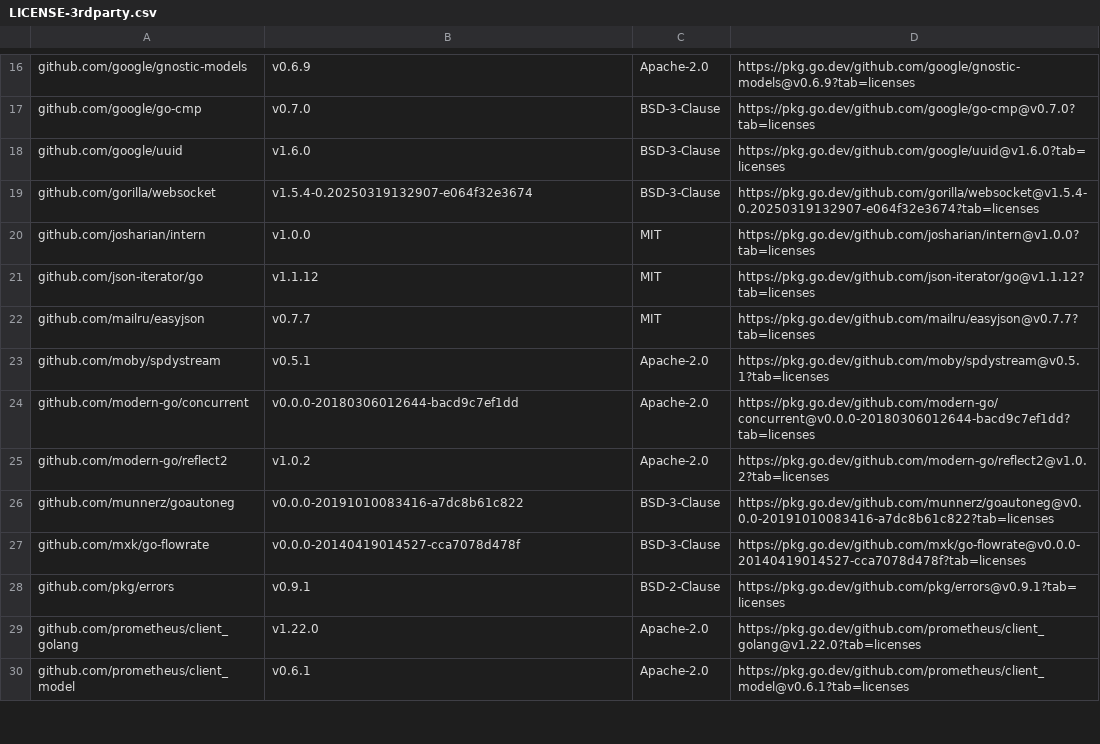
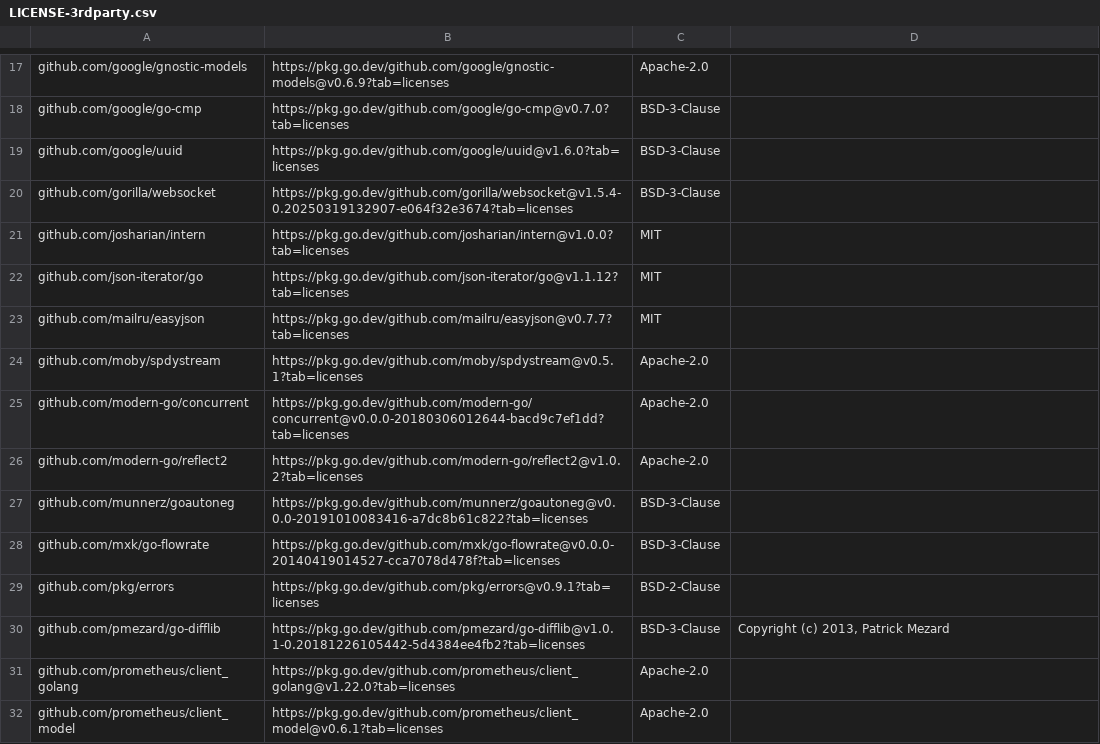
Before and after one commit to DataDog/redis-cluster-kubernetes-operator, a CSV file: LICENSE-3rdparty.csv, drawn as a sheet; only a part is shown, gaps mark what is left out; addresses are those after the commit; the diff covers the shown part only; the diff names each change by its address in the sheet, - before the commit and + after, or states it on an @@ line.

```diff
--- a/LICENSE-3rdparty.csv
+++ b/LICENSE-3rdparty.csv
-B17: v0.6.9
+B17: https://pkg.go.dev/github.com/google/gnostic-models@v0.6.9?tab=licenses
-D17: https://pkg.go.dev/github.com/google/gnostic-models@v0.6.9?tab=licenses
+D17: (empty)
-B18: v0.7.0
+B18: https://pkg.go.dev/github.com/google/go-cmp@v0.7.0?tab=licenses
-D18: https://pkg.go.dev/github.com/google/go-cmp@v0.7.0?tab=licenses
+D18: (empty)
-B19: v1.6.0
+B19: https://pkg.go.dev/github.com/google/uuid@v1.6.0?tab=licenses
-D19: https://pkg.go.dev/github.com/google/uuid@v1.6.0?tab=licenses
+D19: (empty)
-B20: v1.5.4-0.20250319132907-e064f32e3674
+B20: https://pkg.go.dev/github.com/gorilla/websocket@v1.5.4-0.20250319132907-e064f32e3674?tab=licenses
-D20: https://pkg.go.dev/github.com/gorilla/websocket@v1.5.4-0.20250319132907-e064f32e3674?tab=licenses
+D20: (empty)
-B21: v1.0.0
+B21: https://pkg.go.dev/github.com/josharian/intern@v1.0.0?tab=licenses
-D21: https://pkg.go.dev/github.com/josharian/intern@v1.0.0?tab=licenses
+D21: (empty)
-B22: v1.1.12
+B22: https://pkg.go.dev/github.com/json-iterator/go@v1.1.12?tab=licenses
-D22: https://pkg.go.dev/github.com/json-iterator/go@v1.1.12?tab=licenses
+D22: (empty)
-B23: v0.7.7
+B23: https://pkg.go.dev/github.com/mailru/easyjson@v0.7.7?tab=licenses
-D23: https://pkg.go.dev/github.com/mailru/easyjson@v0.7.7?tab=licenses
+D23: (empty)
-B24: v0.5.1
+B24: https://pkg.go.dev/github.com/moby/spdystream@v0.5.1?tab=licenses
-D24: https://pkg.go.dev/github.com/moby/spdystream@v0.5.1?tab=licenses
+D24: (empty)
-B25: v0.0.0-20180306012644-bacd9c7ef1dd
+B25: https://pkg.go.dev/github.com/modern-go/concurrent@v0.0.0-20180306012644-bacd9c7ef1dd?tab=licenses
-D25: https://pkg.go.dev/github.com/modern-go/concurrent@v0.0.0-20180306012644-bacd9c7ef1dd?tab=licenses
+D25: (empty)
-B26: v1.0.2
+B26: https://pkg.go.dev/github.com/modern-go/reflect2@v1.0.2?tab=licenses
-D26: https://pkg.go.dev/github.com/modern-go/reflect2@v1.0.2?tab=licenses
+D26: (empty)
-B27: v0.0.0-20191010083416-a7dc8b61c822
+B27: https://pkg.go.dev/github.com/munnerz/goautoneg@v0.0.0-20191010083416-a7dc8b61c822?tab=licenses
-D27: https://pkg.go.dev/github.com/munnerz/goautoneg@v0.0.0-20191010083416-a7dc8b61c822?tab=licenses
+D27: (empty)
-B28: v0.0.0-20140419014527-cca7078d478f
+B28: https://pkg.go.dev/github.com/mxk/go-flowrate@v0.0.0-20140419014527-cca7078d478f?tab=licenses
-D28: https://pkg.go.dev/github.com/mxk/go-flowrate@v0.0.0-20140419014527-cca7078d478f?tab=licenses
+D28: (empty)
-B29: v0.9.1
+B29: https://pkg.go.dev/github.com/pkg/errors@v0.9.1?tab=licenses
-D29: https://pkg.go.dev/github.com/pkg/errors@v0.9.1?tab=licenses
+D29: (empty)
+row 30: github.com/pmezard/go-difflib | https://pkg.go.dev/github.com/pmezard/go-difflib@v1.0.1-0.20181226105442-5d4384ee4fb2?tab=licenses | BSD-3-Clause | Copyright (c) 2013, Patrick Mezard
-B31: v1.22.0
+B31: https://pkg.go.dev/github.com/prometheus/client_golang@v1.22.0?tab=licenses
-D31: https://pkg.go.dev/github.com/prometheus/client_golang@v1.22.0?tab=licenses
+D31: (empty)
-B32: v0.6.1
+B32: https://pkg.go.dev/github.com/prometheus/client_model@v0.6.1?tab=licenses
-D32: https://pkg.go.dev/github.com/prometheus/client_model@v0.6.1?tab=licenses
+D32: (empty)
```
Also changed, not shown: 5 added rows, 1 removed row and 86 edited cells elsewhere in this file, 10 other files.
